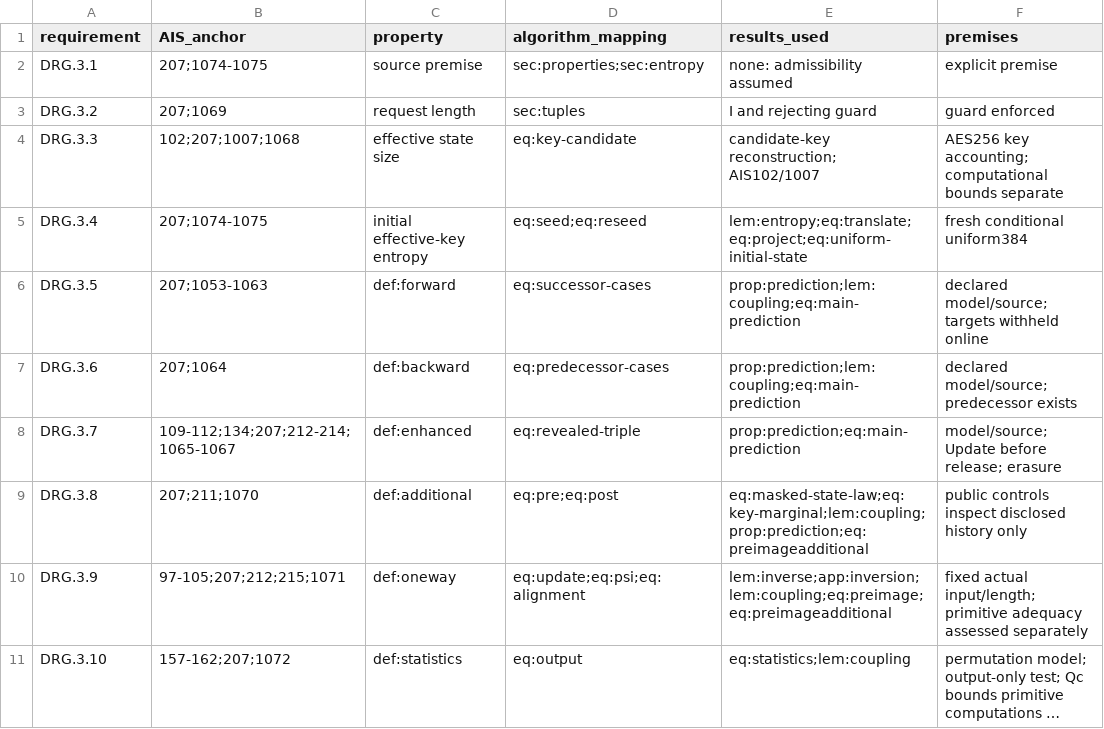
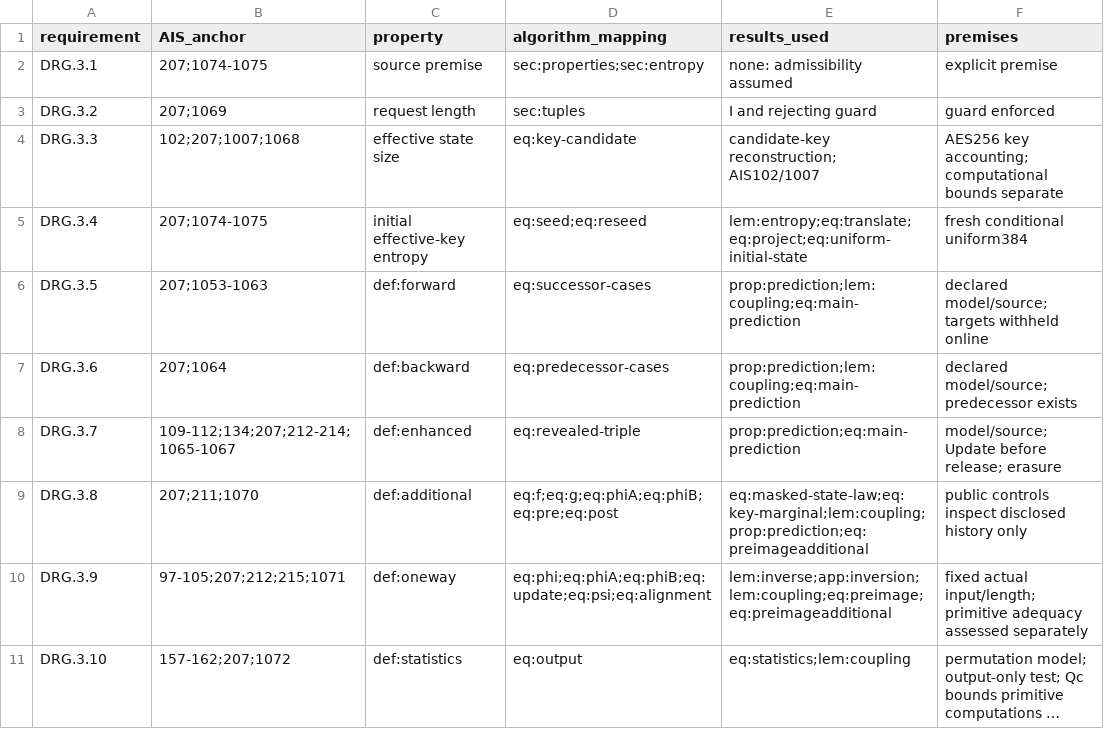
Before and after one commit to jordiprga/technical-work, a CSV file: CTR_DRBG/article_ais/requirements.csv, drawn as a sheet; only a part is shown; long unchanged cells end in …; the diff names each change by its address in the sheet, - before the commit and + after, or states it on an @@ line.

```diff
--- a/CTR_DRBG/article_ais/requirements.csv
+++ b/CTR_DRBG/article_ais/requirements.csv
-D9 (algorithm_mapping): eq:pre;eq:post
+D9 (algorithm_mapping): eq:f;eq:g;eq:phiA;eq:phiB;eq:pre;eq:post
-D10 (algorithm_mapping): eq:update;eq:psi;eq:alignment
+D10 (algorithm_mapping): eq:phi;eq:phiA;eq:phiB;eq:update;eq:psi;eq:alignment
```
Also changed, not shown: CTR_DRBG/article_ais/proof-ledger.csv, 11 other files.
